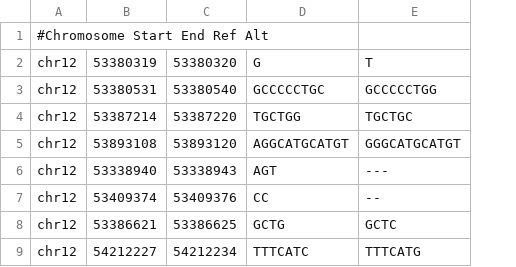
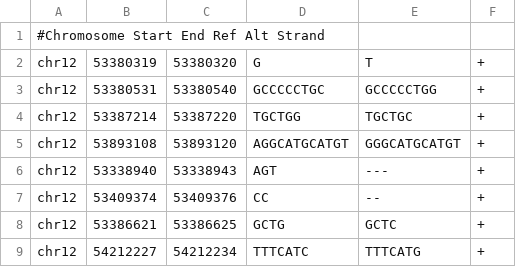
Before and after one commit to weng-lab/SCREEN2.0, a TSV file: screen2.0/public/ArgoExample.tsv, drawn as a sheet; the diff names each change by its address in the sheet, - before the commit and + after, or states it on an @@ line.

```diff
--- a/screen2.0/public/ArgoExample.tsv
+++ b/screen2.0/public/ArgoExample.tsv
+column F, rows 2-9: all +
-A1: #Chromosome Start End Ref Alt
+A1: #Chromosome Start End Ref Alt Strand
```
Also changed, not shown: 4 other files.
